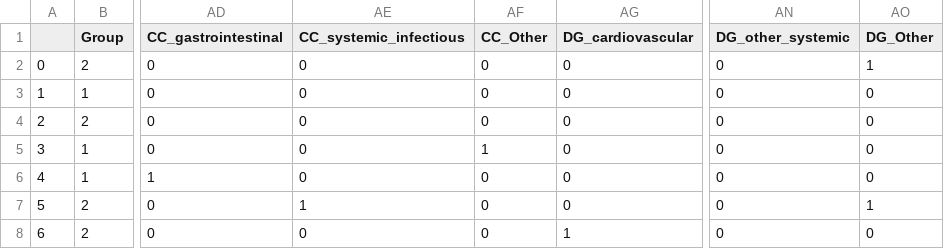
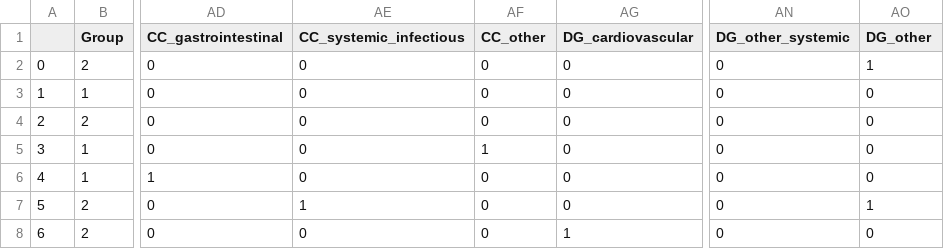
Before and after one commit to erincameron11/emergency-triage-status, a CSV file: data/emergency_triage_data.csv, drawn as a sheet; only a part is shown, gaps mark what is left out; the diff names each change by its address in the sheet, - before the commit and + after, or states it on an @@ line.

Commit message:
update grraphs with new columns output

```diff
--- a/data/emergency_triage_data.csv
+++ b/data/emergency_triage_data.csv
-AF1: CC_Other
+AF1: CC_other
-AO1: DG_Other
+AO1: DG_other
```
Also changed, not shown: 1 other file.
